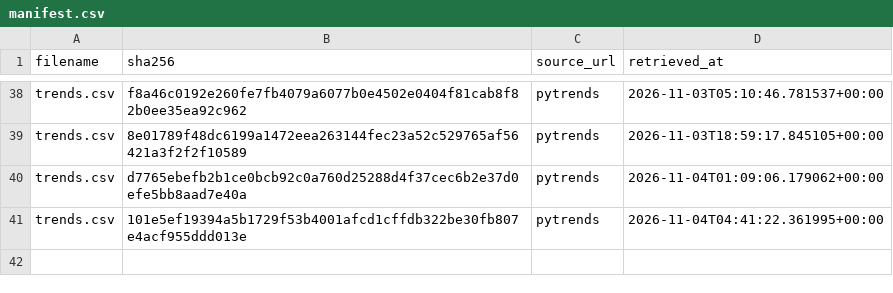
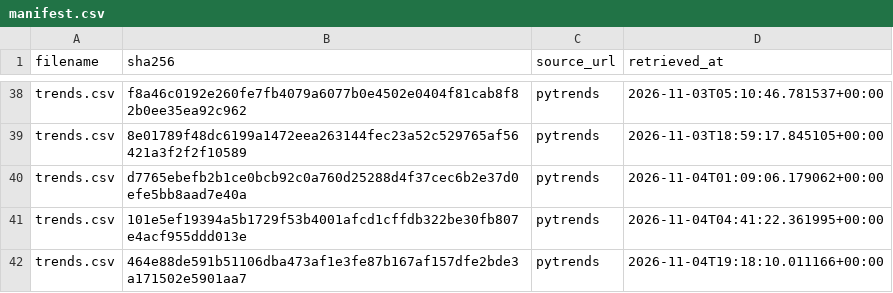
Before and after one commit to tienspz/AICOR, a CSV file: data/raw/trends/manifest.csv, drawn as a sheet; only a part is shown, gaps mark what is left out.

```diff
--- a/data/raw/trends/manifest.csv
+++ b/data/raw/trends/manifest.csv
@@ -41 +41,2 @@ trends.csv,d7765ebefb2b1ce0bcb92c0a760d25288d4f37cec6b2e37d0efe5bb8aad7e40a,pytr
 trends.csv,101e5ef19394a5b1729f53b4001afcd1cffdb322be30fb807e4acf955ddd013e,pytrends,2026-11-04T04:41:22.361995+00:00
+trends.csv,464e88de591b51106dba473af1e3fe87b167af157dfe2bde3a171502e5901aa7,pytrends,2026-11-04T19:18:10.011166+00:00
```
Also changed, not shown: data/processed/analysis_results.csv, data/processed/features_quarterly.csv, 16 other files.
